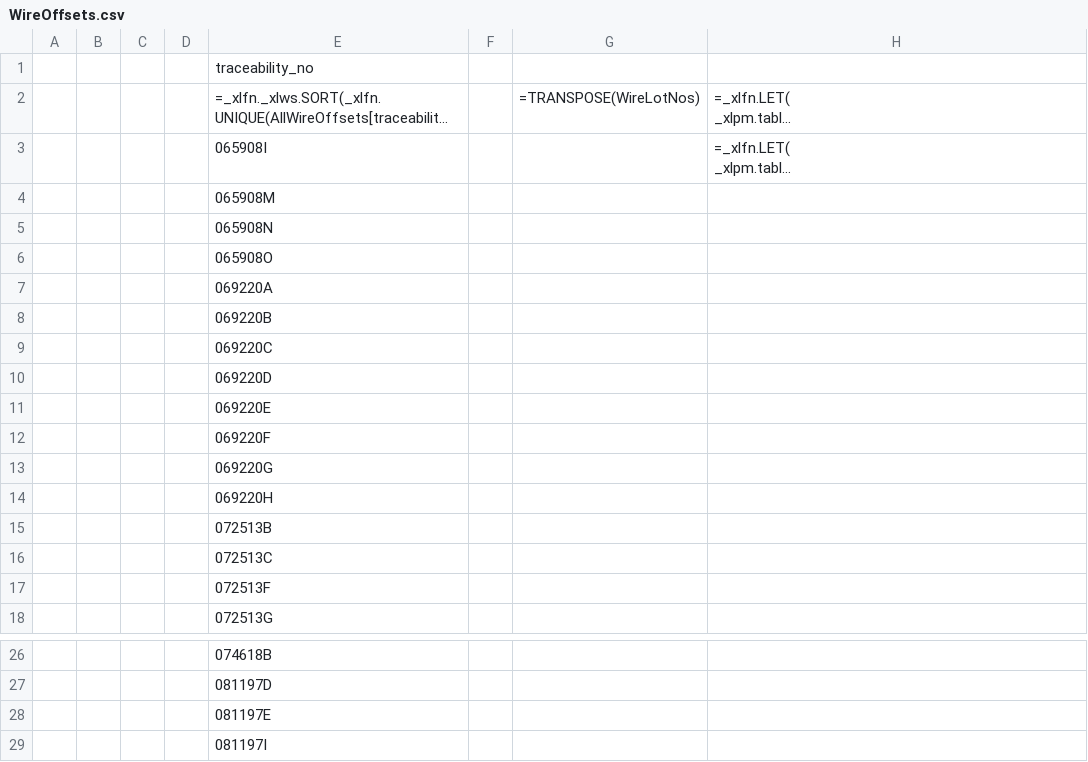
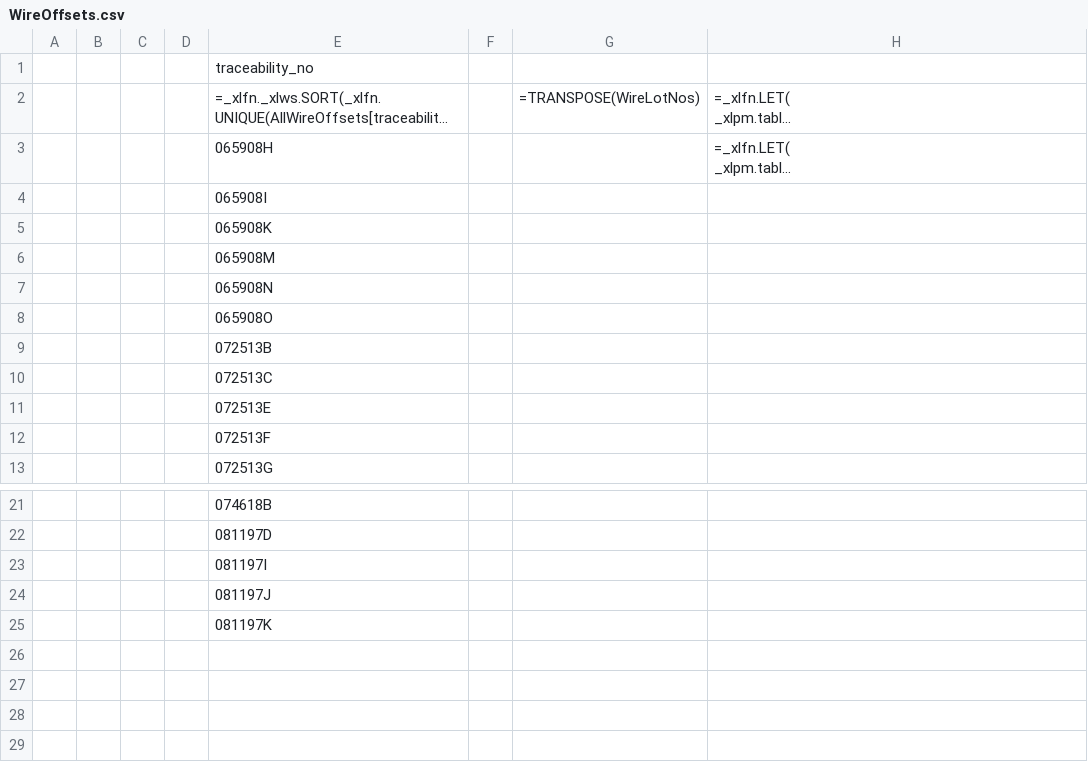
Before and after one commit to Johnson-Gage-Inspection-Inc/xl-TUS, a CSV file: exploded/TUS/sheets/WireOffsets.csv, drawn as a sheet; only a part is shown, gaps mark what is left out; the shorter side is filled out with more unchanged rows; long unchanged cells end in …; removed rows and columns are numbered as before the commit, all else as after; the diff names each change by its address in the sheet, - before the commit and + after, or states it on an @@ line.

```diff
--- a/exploded/TUS/sheets/WireOffsets.csv
+++ b/exploded/TUS/sheets/WireOffsets.csv
-E3: 065908I
+E3: 065908H
+row 4:  |  |  |  | 065908I
+row 5:  |  |  |  | 065908K
-row 7:  |  |  |  | 069220A
-row 8:  |  |  |  | 069220B
-row 9:  |  |  |  | 069220C
-row 10:  |  |  |  | 069220D
-row 11:  |  |  |  | 069220E
-row 12:  |  |  |  | 069220F
-row 13:  |  |  |  | 069220G
-row 14:  |  |  |  | 069220H
+row 11:  |  |  |  | 072513E
-row 28:  |  |  |  | 081197E
```
Also changed, not shown: exploded/TUS/sheets/Main.csv, 5 other files.
